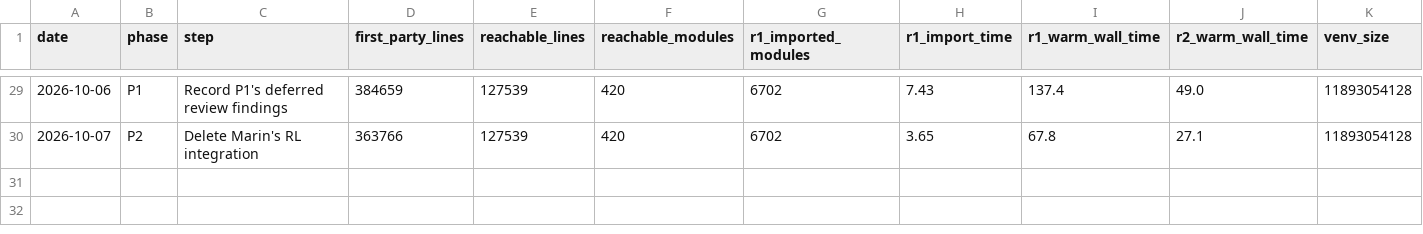
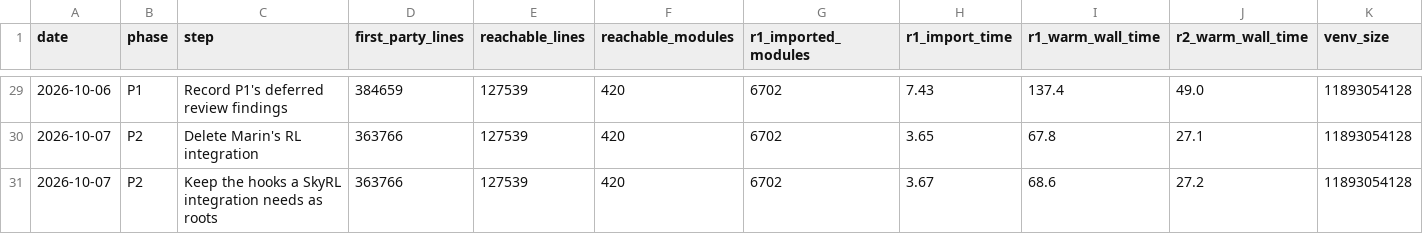
Before and after one commit to jasgcode/Poorin, a CSV file: docs/poorin/prune-metrics.csv, drawn as a sheet; only a part is shown, gaps mark what is left out.

Commit message:
[poorin] Keep the hooks a SkyRL integration needs as roots
RL post-training goes through the owner's own SkyRL fork, which
imports nothing from Poorin; Marin's glue for it is gone. The fork
loads Poorin checkpoints as Hugging Face weights and renders chats
with Marin's template, so levanter.compat.hf_checkpoints and
marin.datakit.chat_template become kept roots: nothing else promised
they would survive the unreachable sweep and Pass 2 (D68).

```diff
--- a/docs/poorin/prune-metrics.csv
+++ b/docs/poorin/prune-metrics.csv
@@ -30 +30,2 @@ date,phase,step,first_party_lines,reachable_lines,reachable_modules,r1_imported_
 2026-10-07,P2,Delete Marin's RL integration,363766,127539,420,6702,3.65,67.8,27.1,11893054128
+2026-10-07,P2,Keep the hooks a SkyRL integration needs as roots,363766,127539,420,6702,3.67,68.6,27.2,11893054128
```
Also changed, not shown: 2 other files.
